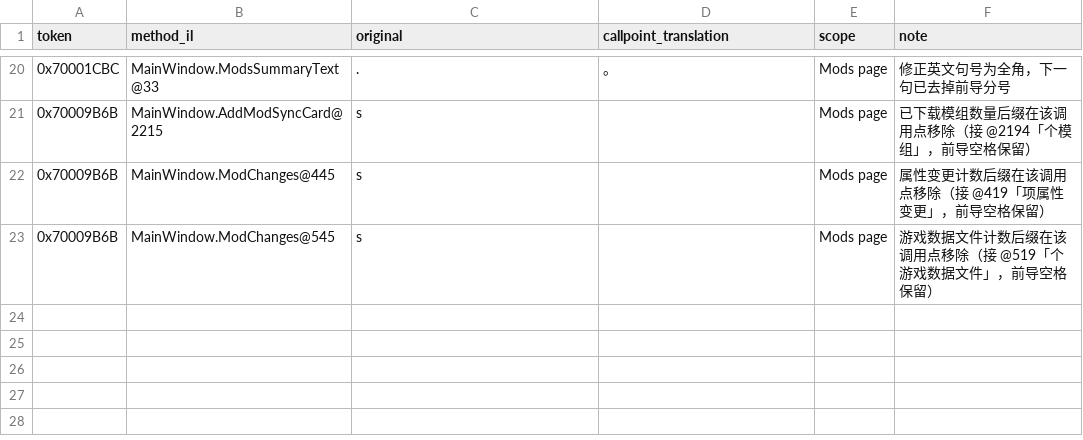
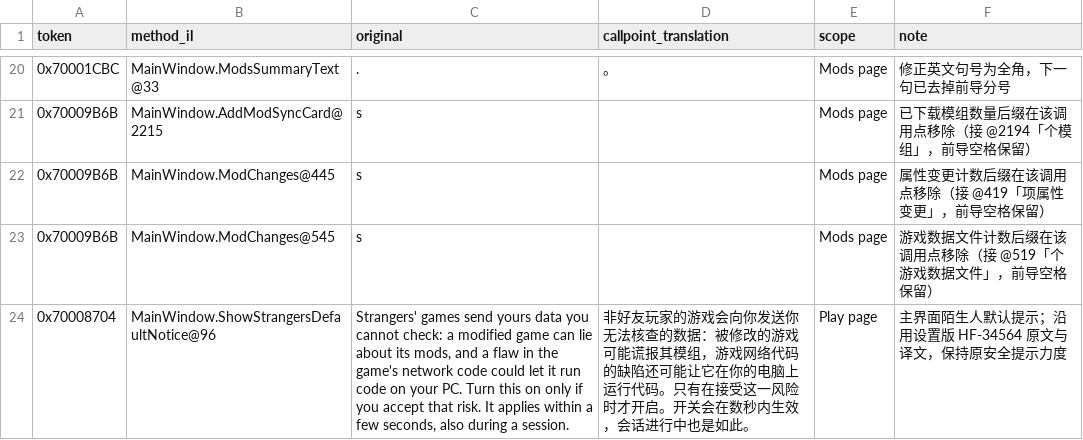
Before and after one commit to Lew1sMason/hellforge-zh_cn-patch, a CSV file: launcher-0.4.0-beta-zhcn/modules/sync-callpoints.csv, drawn as a sheet; only a part is shown, gaps mark what is left out; the diff names each change by its address in the sheet, - before the commit and + after, or states it on an @@ line.

Commit message:
Localize play warning and profile template descriptions

```diff
--- a/launcher-0.4.0-beta-zhcn/modules/sync-callpoints.csv
+++ b/launcher-0.4.0-beta-zhcn/modules/sync-callpoints.csv
+row 24: 0x70008704 | MainWindow.ShowStrangersDefaultNotice@96 | Strangers' games send yours data you cannot check: a modified game can lie about its mods, and a flaw in the game's network code could let it run code on your PC. Turn this on only if you accept that risk. It applies within a few seconds, also during a session. | 非好友玩家的游戏会向你发送你无法核查的数据：被修改的游戏可能谎报其模组，游戏网络代码的缺陷还可能让它在你的电脑上运行代码。只有在接受这一风险时才开启。开关会在数秒内生效，会话进行中也是如此。 | Play page | 主界面陌生人默认提示；沿用设置版 HF-34564 原文与译文，保持原安全提示力度
```
Also changed, not shown: 2 other files.
